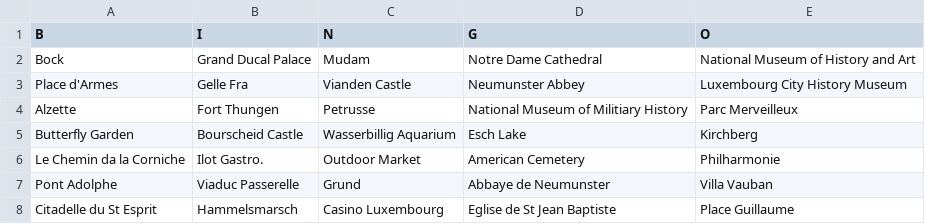
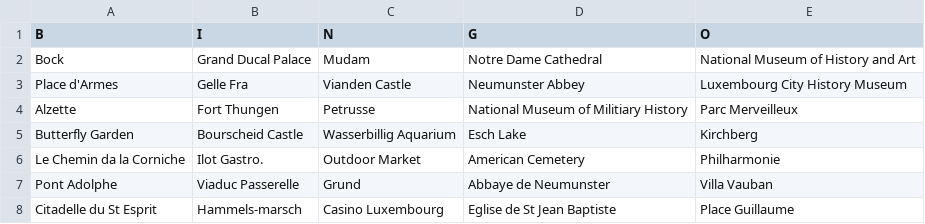
Before and after one commit to TechTalk2014/bingo, a CSV file: live_files/data/bingo.csv, drawn as a sheet.

Commit message:
update data file

```diff
--- a/live_files/data/bingo.csv
+++ b/live_files/data/bingo.csv
@@ -7,2 +7,2 @@ Le Chemin da la Corniche,Ilot Gastro.,Outdoor Market,American Cemetery,Philharmo
 Pont Adolphe,Viaduc Passerelle,Grund,Abbaye de Neumunster,Villa Vauban
-Citadelle du St Esprit,Hammelsmarsch,Casino Luxembourg,Eglise de St Jean Baptiste,Place Guillaume
+Citadelle du St Esprit,Hammels-marsch,Casino Luxembourg,Eglise de St Jean Baptiste,Place Guillaume
```
